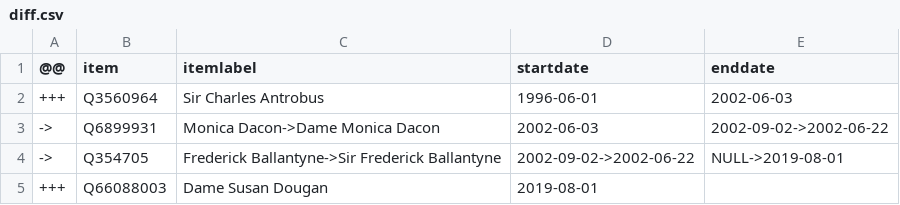
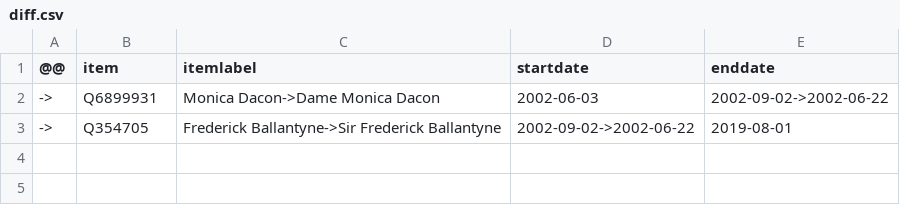
Before and after one commit to every-politician-scrapers/st-vincent-and-the-grenadines, a CSV file: sources/wpoffice/governor-general/diff.csv, drawn as a sheet.

```diff
--- a/sources/wpoffice/governor-general/diff.csv
+++ b/sources/wpoffice/governor-general/diff.csv
@@ -1,5 +1,3 @@
 @@,item,itemlabel,startdate,enddate
-+++,Q3560964,Sir Charles Antrobus,1996-06-01,2002-06-03
 ->,Q6899931,Monica Dacon->Dame Monica Dacon,2002-06-03,2002-09-02->2002-06-22
-->,Q354705,Frederick Ballantyne->Sir Frederick Ballantyne,2002-09-02->2002-06-22,NULL->2019-08-01
-+++,Q66088003,Dame Susan Dougan,2019-08-01,
+->,Q354705,Frederick Ballantyne->Sir Frederick Ballantyne,2002-09-02->2002-06-22,2019-08-01
```
Also changed, not shown: sources/cabinet/2020-11-gonsalves-5-announcement/wikidata.csv, sources/cabinet/2022-06-idg/diff.csv, 5 other files.
